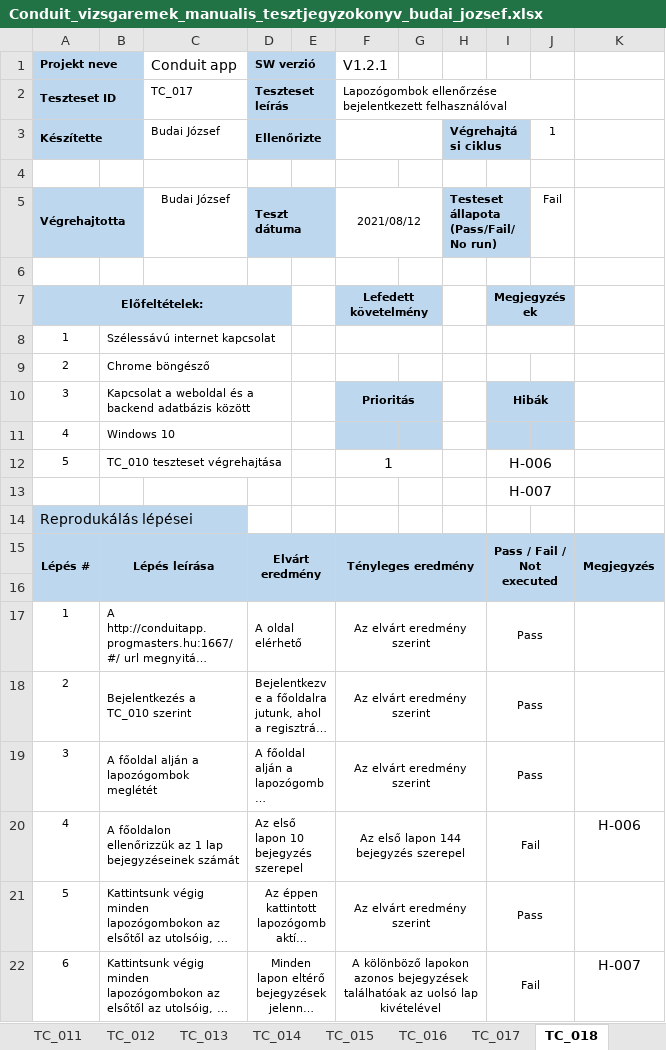
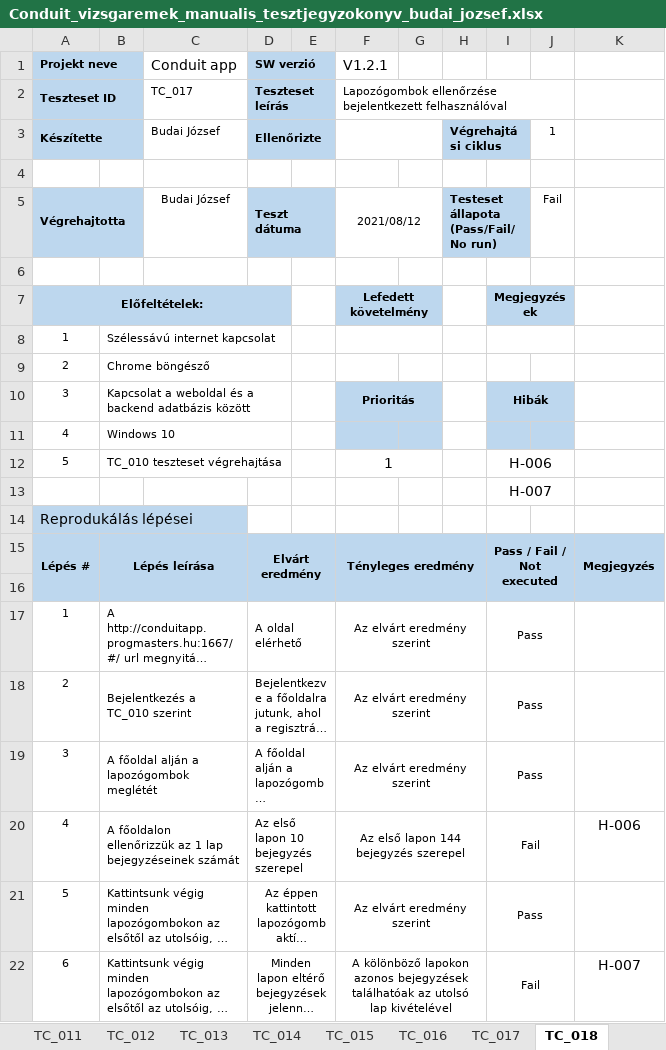
Before and after one commit to samsepi0l-2/conduit, an Excel workbook: vizsgaremek_docs/Conduit_vizsgaremek_manualis_tesztjegyzokonyv_budai_jozsef.xlsx, sheet TC_018, drawn as a sheet; long unchanged cells end in …; values as stored, in another font and other column widths than the file's, no borders; conditional formats not drawn; the diff names each change by its address in the sheet, - before the commit and + after, or states it on an @@ line.

```diff
--- a/vizsgaremek_docs/Conduit_vizsgaremek_manualis_tesztjegyzokonyv_budai_jozsef.xlsx (sheet TC_018)
+++ b/vizsgaremek_docs/Conduit_vizsgaremek_manualis_tesztjegyzokonyv_budai_jozsef.xlsx (sheet TC_018)
-F22 (V1.2.1): …találhatóak az uolsó lap kivételével
+F22 (V1.2.1): …találhatóak az utolsó lap kivételével
```
Also changed, not shown: sheet TC_006, sheet TC_001, sheet TC_017, sheet TC_016, sheet TC_013.
